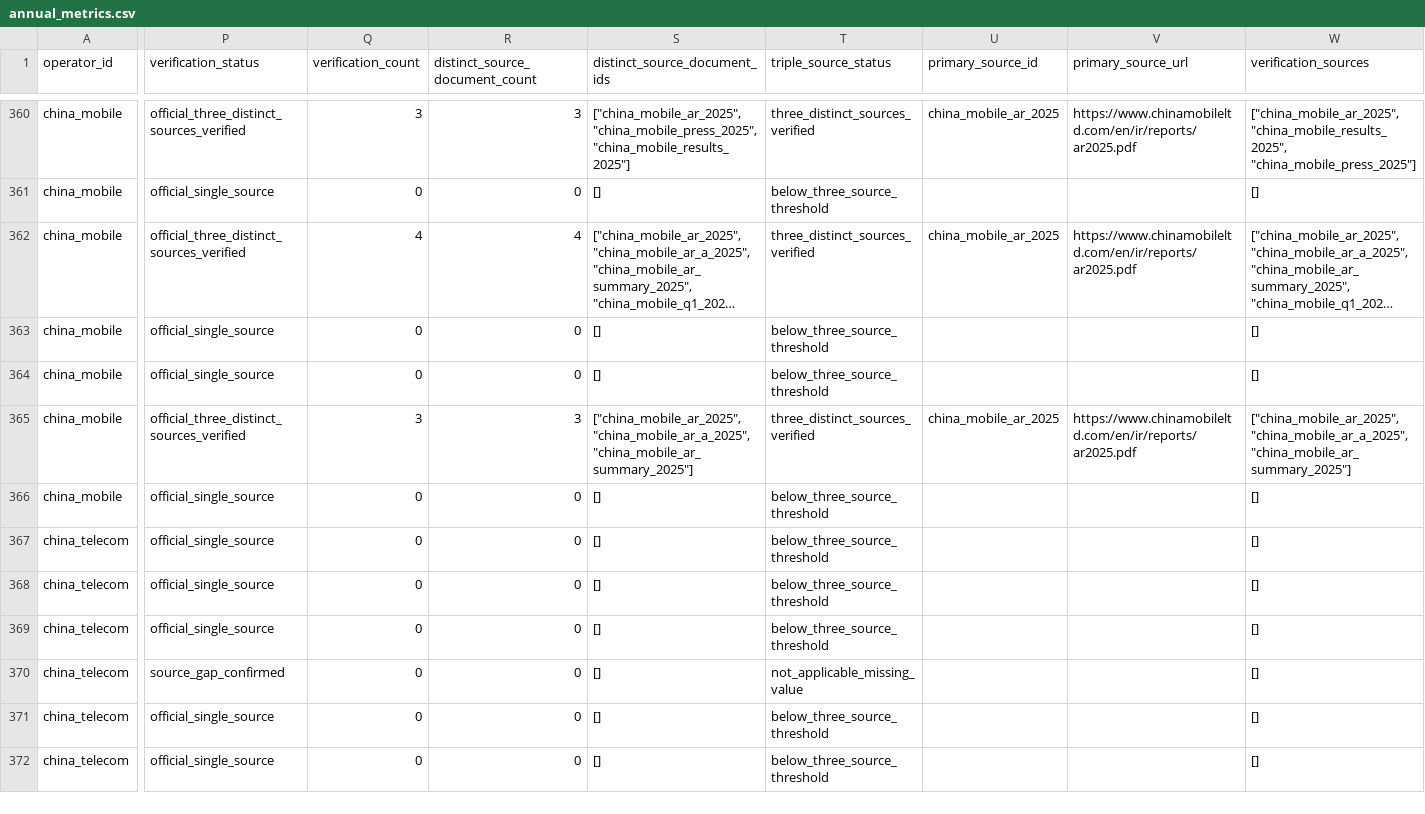
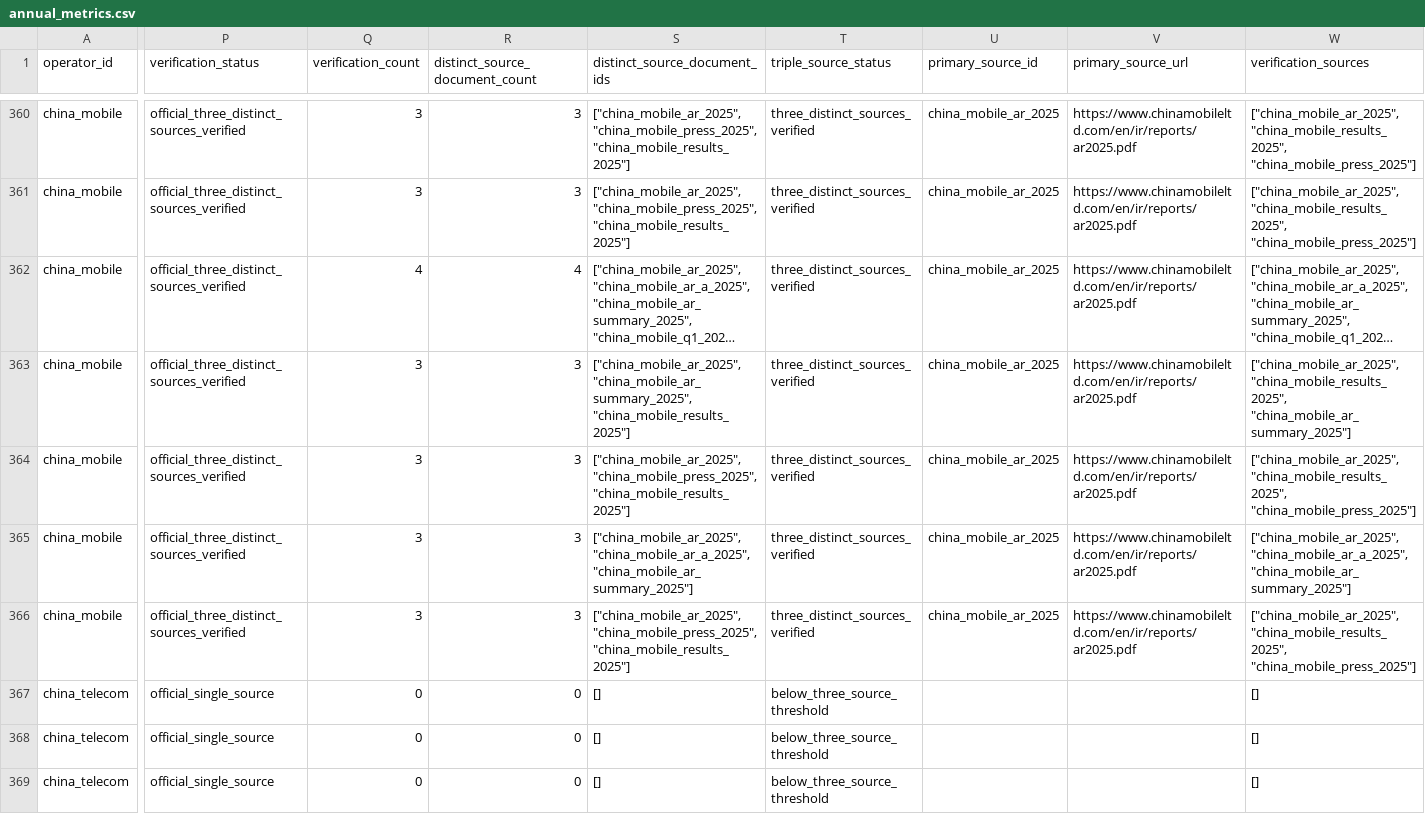
Before and after one commit to AlexLIAOPOLY/cmhk-competitive-intelligence, a CSV file: agent_knowledge/global_top5_operators_2016_2025/annual_metrics.csv, drawn as a sheet; only a part is shown, gaps mark what is left out; the shorter side is filled out with more unchanged rows; long unchanged cells end in …; the diff covers the shown part only; the diff names each change by its address in the sheet, - before the commit and + after, or states it on an @@ line.

Commit message:
Certify China Mobile 2025 operating scale

```diff
--- a/agent_knowledge/global_top5_operators_2016_2025/annual_metrics.csv
+++ b/agent_knowledge/global_top5_operators_2016_2025/annual_metrics.csv
-P361 (verification_status): official_single_source
+P361 (verification_status): official_three_distinct_sources_verified
-Q361 (verification_count): 0
+Q361 (verification_count): 3
-R361 (distinct_source_document_count): 0
+R361 (distinct_source_document_count): 3
-S361 (distinct_source_document_ids): []
+S361 (distinct_source_document_ids): ["china_mobile_ar_2025", "china_mobile_press_2025", "china_mobile_results_2025"]
-T361 (triple_source_status): below_three_source_threshold
+T361 (triple_source_status): three_distinct_sources_verified
-U361 (primary_source_id): (empty)
+U361 (primary_source_id): china_mobile_ar_2025
-V361 (primary_source_url): (empty)
+V361 (primary_source_url): https://www.chinamobileltd.com/en/ir/reports/ar2025.pdf
-W361 (verification_sources): []
+W361 (verification_sources): ["china_mobile_ar_2025", "china_mobile_results_2025", "china_mobile_press_2025"]
-P363:P364 (verification_status): official_single_source
+P363:P364 (verification_status): official_three_distinct_sources_verified
-Q363:Q364 (verification_count): 0
+Q363:Q364 (verification_count): 3
-R363:R364 (distinct_source_document_count): 0
+R363:R364 (distinct_source_document_count): 3
-S363 (distinct_source_document_ids): []
+S363 (distinct_source_document_ids): ["china_mobile_ar_2025", "china_mobile_ar_summary_2025", "china_mobile_results_2025"]
-T363:T364 (triple_source_status): below_three_source_threshold
+T363:T364 (triple_source_status): three_distinct_sources_verified
-U363:U364 (primary_source_id): (empty)
+U363:U364 (primary_source_id): china_mobile_ar_2025
-V363:V364 (primary_source_url): (empty)
+V363:V364 (primary_source_url): https://www.chinamobileltd.com/en/ir/reports/ar2025.pdf
-W363 (verification_sources): []
+W363 (verification_sources): ["china_mobile_ar_2025", "china_mobile_results_2025", "china_mobile_ar_summary_2025"]
-S364 (distinct_source_document_ids): []
+S364 (distinct_source_document_ids): ["china_mobile_ar_2025", "china_mobile_press_2025", "china_mobile_results_2025"]
-W364 (verification_sources): []
+W364 (verification_sources): ["china_mobile_ar_2025", "china_mobile_results_2025", "china_mobile_press_2025"]
-P366 (verification_status): official_single_source
+P366 (verification_status): official_three_distinct_sources_verified
-Q366 (verification_count): 0
+Q366 (verification_count): 3
-R366 (distinct_source_document_count): 0
+R366 (distinct_source_document_count): 3
-S366 (distinct_source_document_ids): []
+S366 (distinct_source_document_ids): ["china_mobile_ar_2025", "china_mobile_press_2025", "china_mobile_results_2025"]
-T366 (triple_source_status): below_three_source_threshold
+T366 (triple_source_status): three_distinct_sources_verified
-U366 (primary_source_id): (empty)
+U366 (primary_source_id): china_mobile_ar_2025
-V366 (primary_source_url): (empty)
+V366 (primary_source_url): https://www.chinamobileltd.com/en/ir/reports/ar2025.pdf
-W366 (verification_sources): []
+W366 (verification_sources): ["china_mobile_ar_2025", "china_mobile_results_2025", "china_mobile_press_2025"]
```
Also changed, not shown: 36 edited cells elsewhere in this file, agent_knowledge/knowledge_integrity_audits/cross_database_common_disclosure_audit_2026-08-18.csv, 11 other files.
